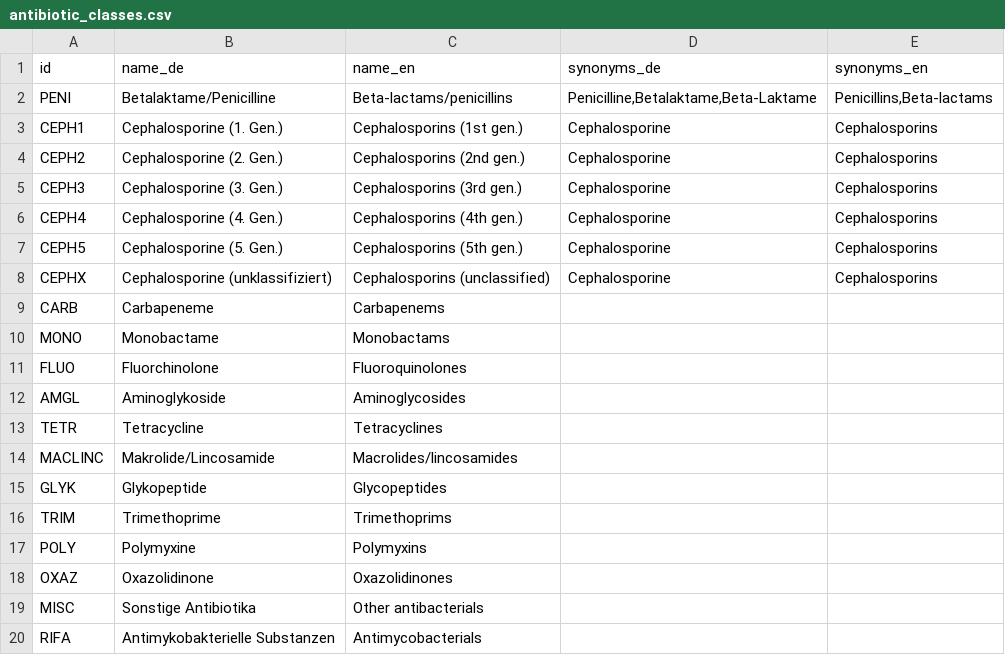
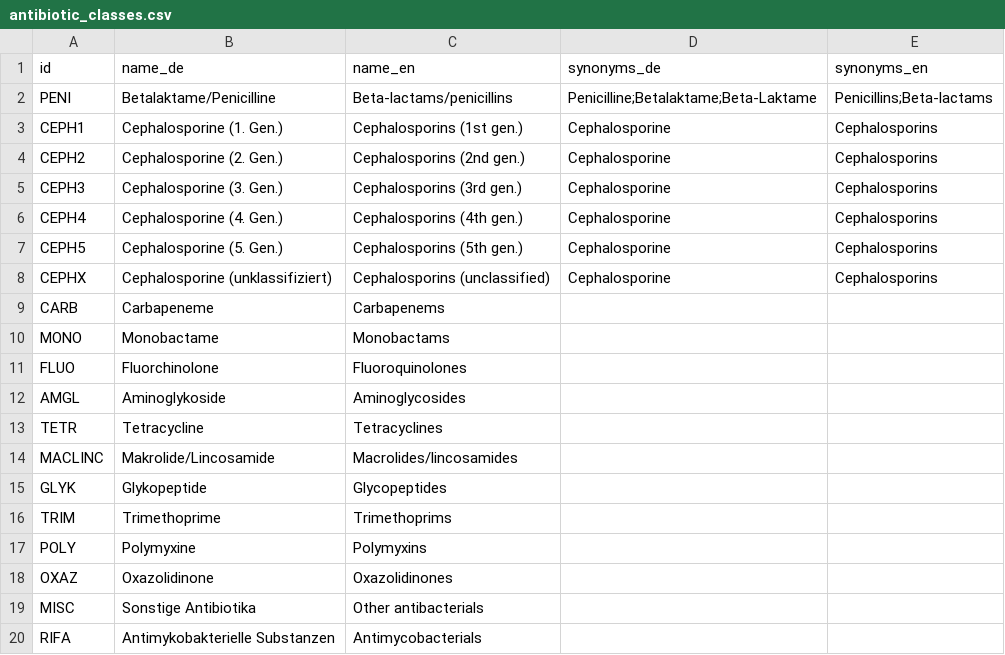
Before and after one commit to Uli-Z/dataset-antibiotic-resistance, a CSV file: antibiotic_classes.csv, drawn as a sheet.

Commit message:
fix: Use semicolons as delimiter in synonym columns
This commit changes the delimiter for synonyms in the `antibiotic_classes.csv` file from commas to semicolons.

This ensures consistency with other CSV files in the project,
such as `antibiotics.csv`, which already use semicolons for
multi-valued fields.

```diff
--- a/antibiotic_classes.csv
+++ b/antibiotic_classes.csv
@@ -1,3 +1,3 @@
 id,name_de,name_en,synonyms_de,synonyms_en
-PENI,Betalaktame/Penicilline,"Beta-lactams/penicillins","Penicilline,Betalaktame,Beta-Laktame","Penicillins,Beta-lactams"
+PENI,Betalaktame/Penicilline,"Beta-lactams/penicillins","Penicilline;Betalaktame;Beta-Laktame","Penicillins;Beta-lactams"
 CEPH1,"Cephalosporine (1. Gen.)","Cephalosporins (1st gen.)","Cephalosporine","Cephalosporins"
```
